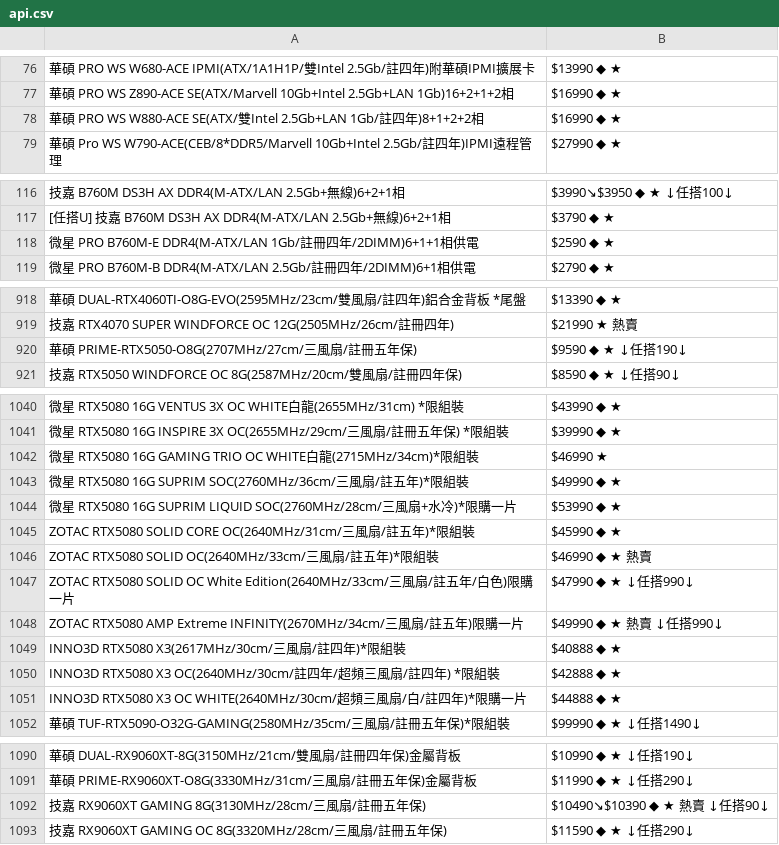
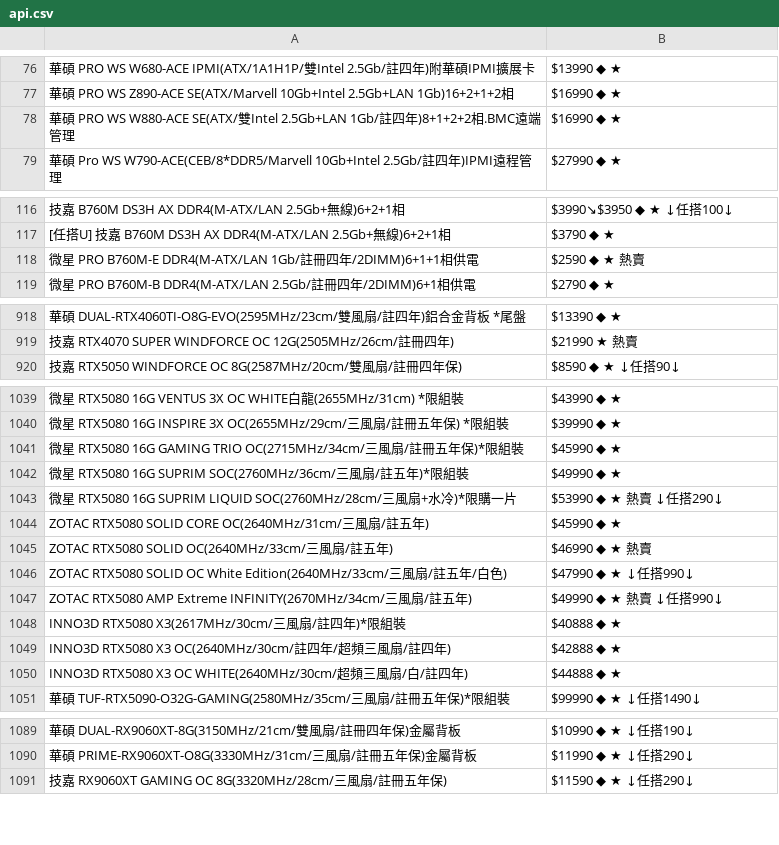
Before and after one commit to suouwang/ops_mid, a CSV file: api.csv, drawn as a sheet; only a part is shown, gaps mark what is left out; removed rows and columns are numbered as before the commit, all else as after; the diff covers the shown part only; the diff names each change by its address in the sheet, - before the commit and + after, or states it on an @@ line.

```diff
--- a/api.csv
+++ b/api.csv
-A78: …)8+1+2+2相
+A78: …)8+1+2+2相.BMC遠端管理
-B118: $2590 ◆ ★
+B118: $2590 ◆ ★ 熱賣
-row 920: 華碩 PRIME-RTX5050-O8G(2707MHz/27cm/三風扇/註冊五年保) | $9590 ◆ ★ ↓任搭190↓
-row 1042: 微星 RTX5080 16G GAMING TRIO OC WHITE白龍(2715MHz/34cm)*限組裝 | $46990 ★
+row 1041: 微星 RTX5080 16G GAMING TRIO OC(2715MHz/34cm/三風扇/註冊五年保)*限組裝 | $45990 ◆ ★
-B1043: $53990 ◆ ★
+B1043: $53990 ◆ ★ 熱賣 ↓任搭290↓
-A1044: …五年)*限組裝
+A1044: …五年)
-A1045: …五年)*限組裝
+A1045: …五年)
-A1046: …色)限購一片
+A1046: …色)
-A1047: …年)限購一片
+A1047: …年)
-A1049: …註四年) *限組裝
+A1049: …註四年)
-A1050: …四年)*限購一片
+A1050: …四年)
-row 1092: 技嘉 RX9060XT GAMING 8G(3130MHz/28cm/三風扇/註冊五年保) | $10490↘$10390 ◆ ★ 熱賣 ↓任搭90↓
```
Also changed, not shown: 3 edited cells elsewhere in this file, 1 other file.
